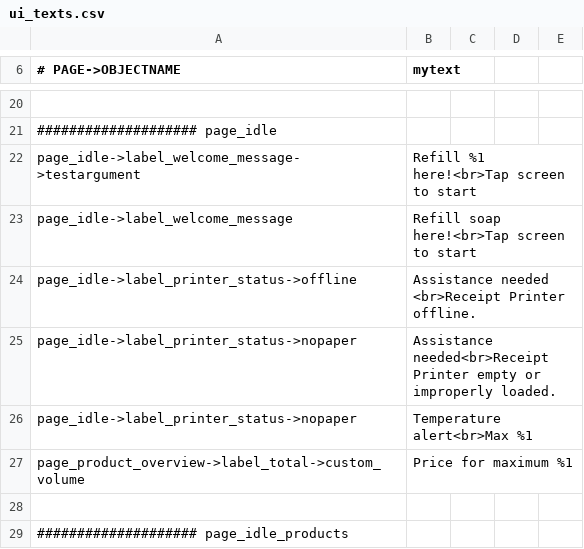
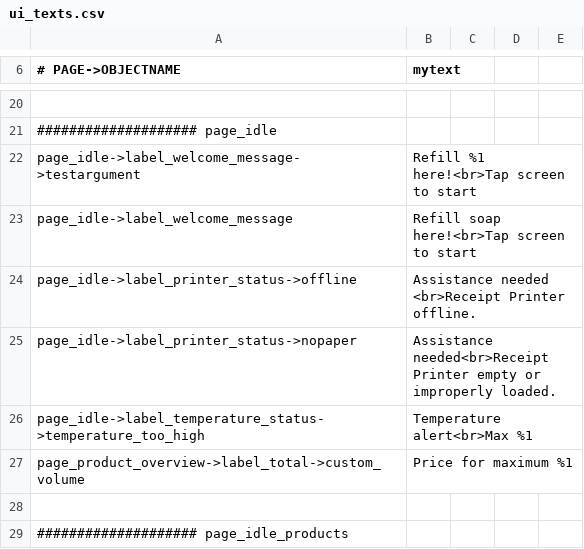
Before and after one commit to opensoapstand/station_computer, a CSV file: ui/references/templates/default/ui_texts.csv, drawn as a sheet; only a part is shown, gaps mark what is left out.

Commit message:
Bugfix temperture display. Add label

```diff
--- a/ui/references/templates/default/ui_texts.csv
+++ b/ui/references/templates/default/ui_texts.csv
@@ -25,3 +25,3 @@ page_idle->label_printer_status->offline,Assistance needed <br>Receipt Printer o
 page_idle->label_printer_status->nopaper,Assistance needed<br>Receipt Printer empty or improperly loaded.
-page_idle->label_printer_status->nopaper,Temperature alert<br>Max %1
+page_idle->label_temperature_status->temperature_too_high,Temperature alert<br>Max %1
 page_product_overview->label_total->custom_volume,Price for maximum %1
```
Also changed, not shown: 5 other files.
